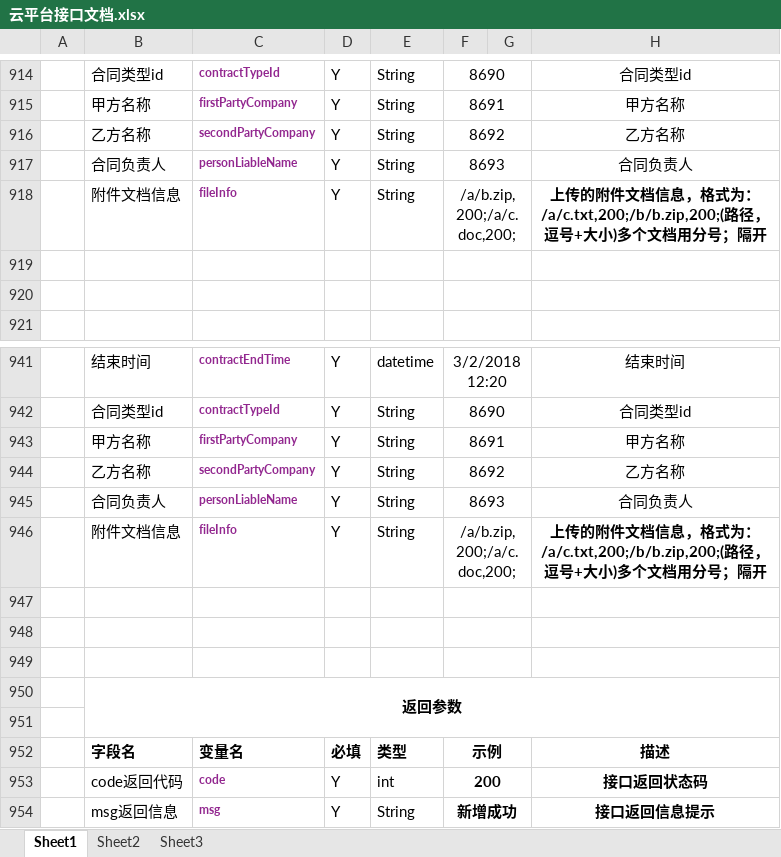
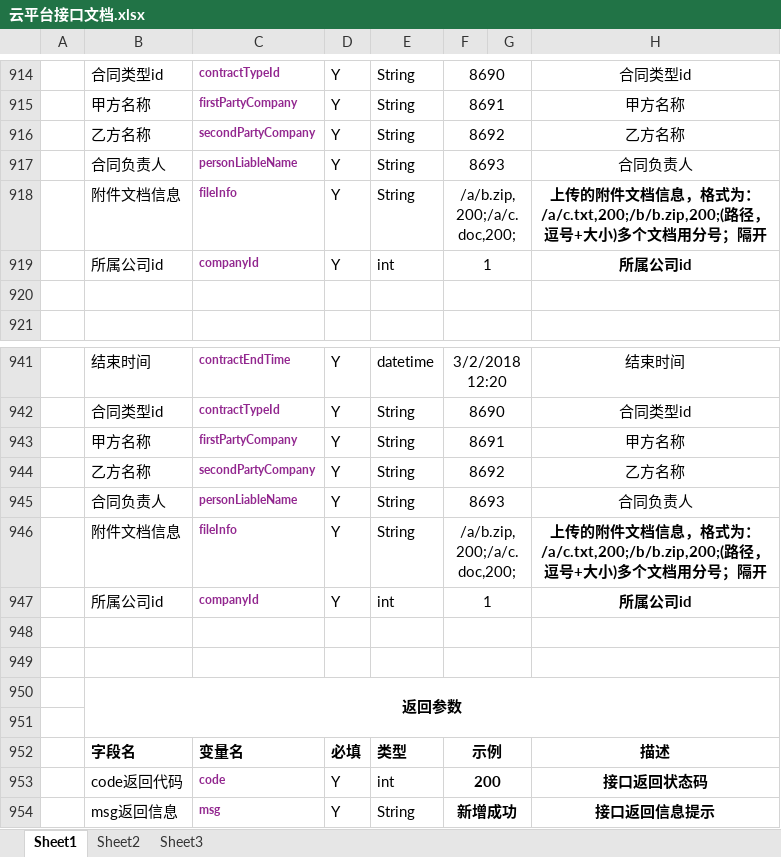
Before and after one commit to yangTobey/project-master, an Excel workbook: project-web/src/main/resources/file/doc/云平台接口文档.xlsx, sheet Sheet1, drawn as a sheet; only a part is shown, gaps mark what is left out; values as stored, in another font and other column widths than the file's, no borders; the diff names each change by its address in the sheet, - before the commit and + after, or states it on an @@ line.

```diff
--- a/project-web/src/main/resources/file/doc/云平台接口文档.xlsx (sheet Sheet1)
+++ b/project-web/src/main/resources/file/doc/云平台接口文档.xlsx (sheet Sheet1)
-row 919: (empty)
+row 919:  | 所属公司id | companyId | Y | int | 1 |  | 所属公司id
-row 947: (empty)
+row 947:  | 所属公司id | companyId | Y | int | 1 |  | 所属公司id
```
Also changed, not shown: 9 other files.
